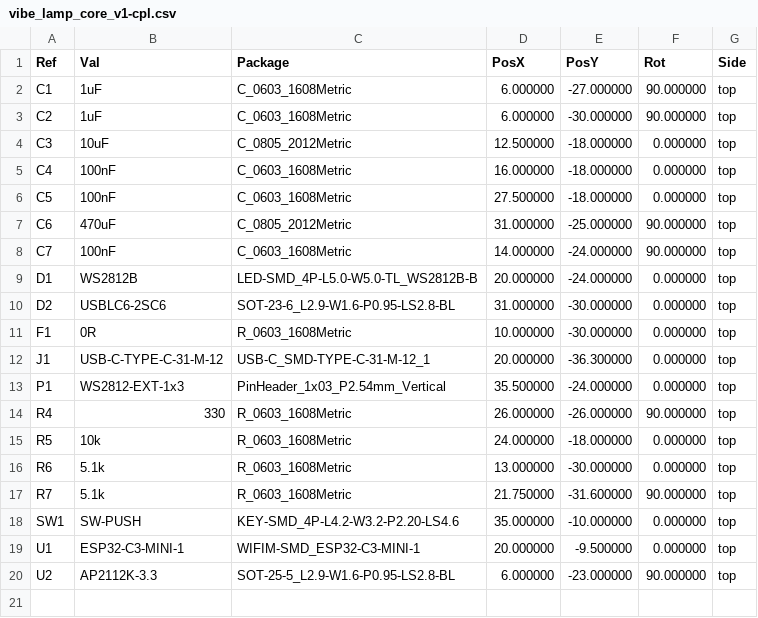
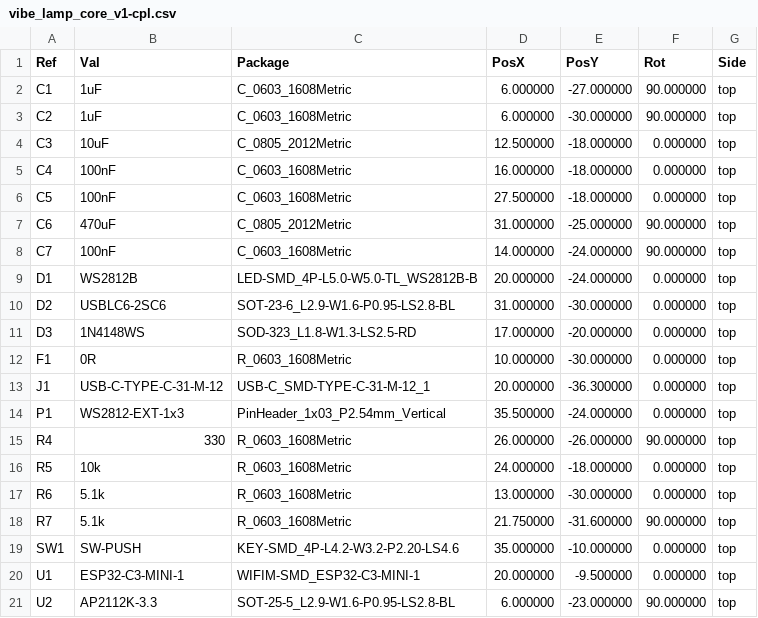
Before and after one commit to laofahai/vibe-lamp, a CSV file: hardware/kicad/vibe_lamp_core_v1/fab/vibe_lamp_core_v1-cpl.csv, drawn as a sheet.

```diff
--- a/hardware/kicad/vibe_lamp_core_v1/fab/vibe_lamp_core_v1-cpl.csv
+++ b/hardware/kicad/vibe_lamp_core_v1/fab/vibe_lamp_core_v1-cpl.csv
@@ -10,2 +10,3 @@ Ref,Val,Package,PosX,PosY,Rot,Side
 "D2","USBLC6-2SC6","SOT-23-6_L2.9-W1.6-P0.95-LS2.8-BL",31.000000,-30.000000,0.000000,top
+"D3","1N4148WS","SOD-323_L1.8-W1.3-LS2.5-RD",17.000000,-20.000000,0.000000,top
 "F1","0R","R_0603_1608Metric",10.000000,-30.000000,0.000000,top
```
Also changed, not shown: hardware/kicad/vibe_lamp_core_v1/fab/vibe_lamp_core_v1-bom.csv, hardware/v1_bom.csv, 20 other files.
